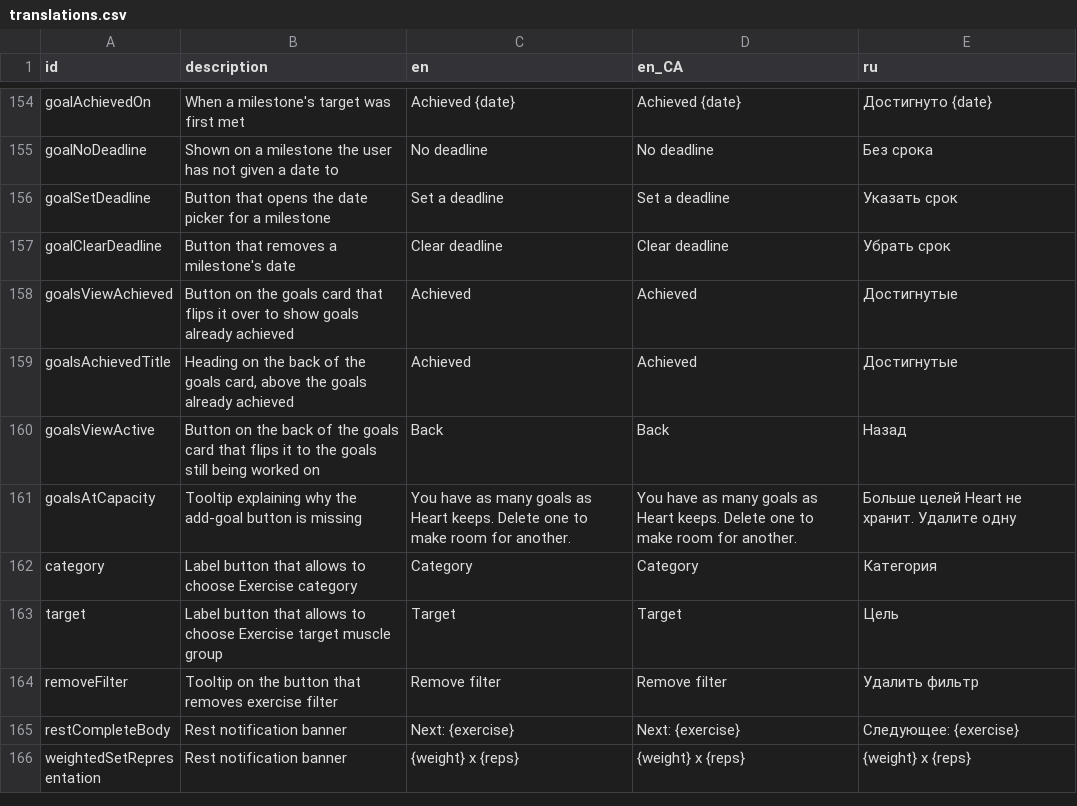
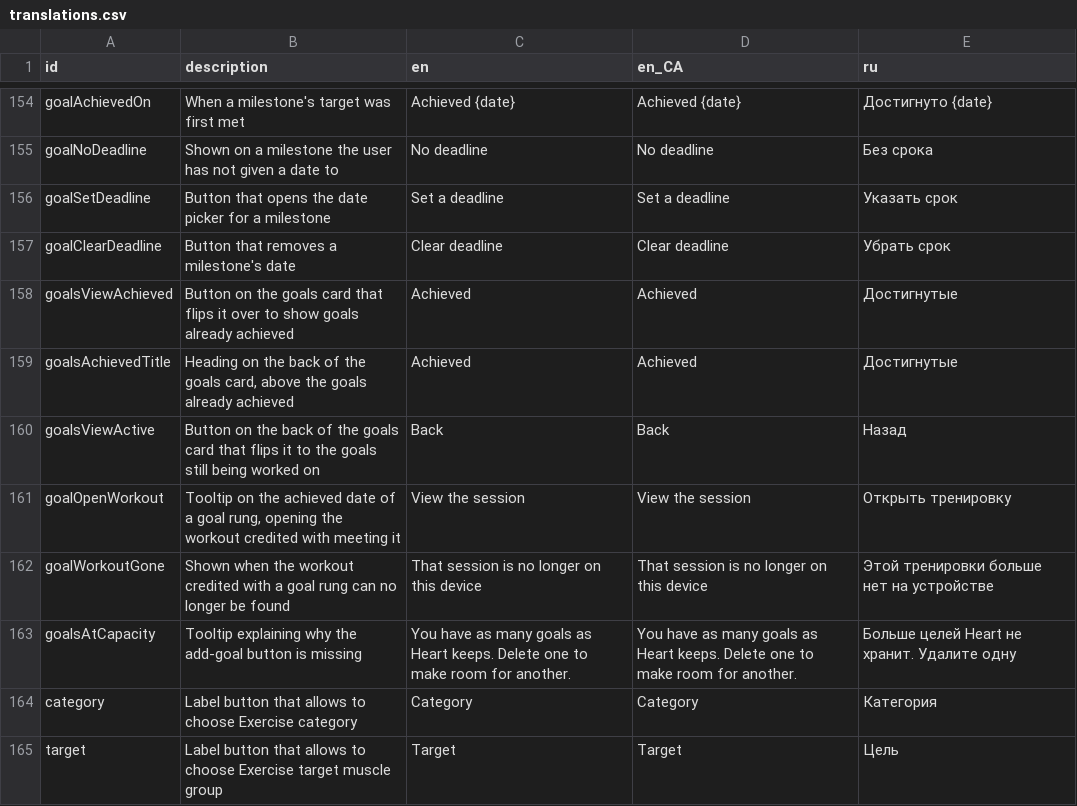
Before and after one commit to kit-g/heart-of-yours, a CSV file: shared/heart_language/scripts/translations.csv, drawn as a sheet; only a part is shown, gaps mark what is left out; the shorter side is filled out with more unchanged rows; the diff names each change by its address in the sheet, - before the commit and + after, or states it on an @@ line.

Commit message:
feat: new translations for goal workout session states

```diff
--- a/shared/heart_language/scripts/translations.csv
+++ b/shared/heart_language/scripts/translations.csv
+row 161: goalOpenWorkout | Tooltip on the achieved date of a goal rung, opening the workout credited with meeting it | View the session | View the session | Открыть тренировку
+row 162: goalWorkoutGone | Shown when the workout credited with a goal rung can no longer be found | That session is no longer on this device | That session is no longer on this device | Этой тренировки больше нет на устройстве
```
Also changed, not shown: 6 other files.
